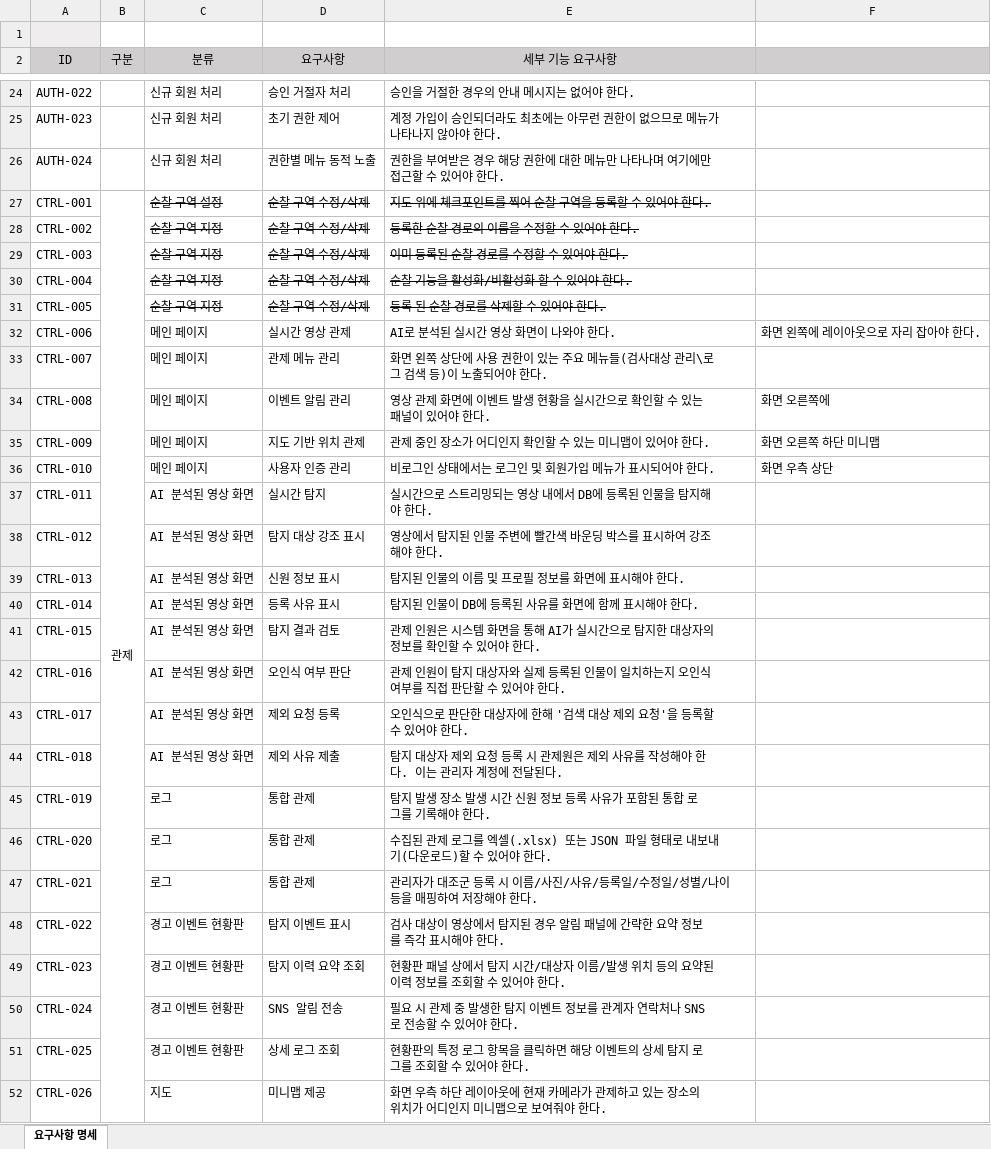
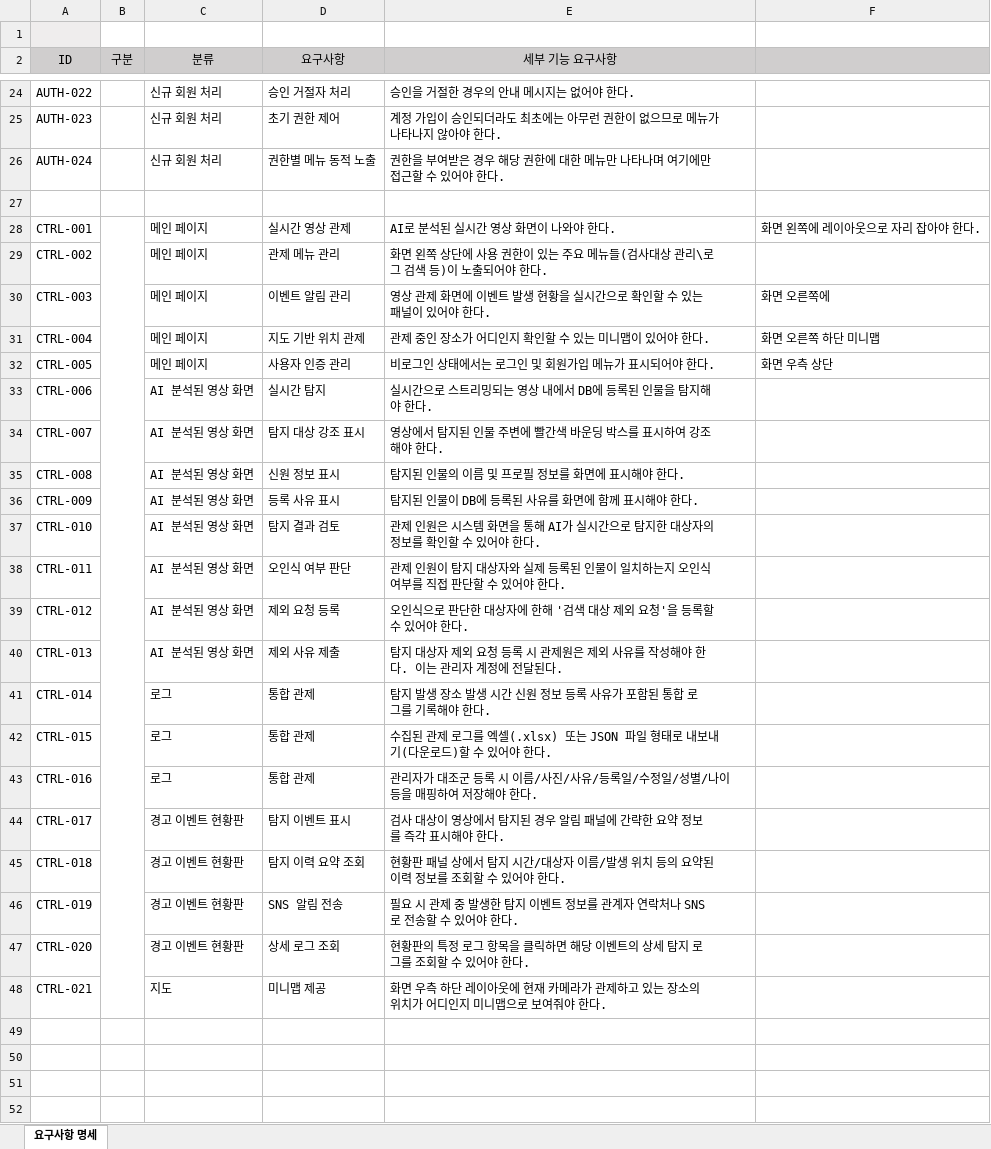
Before and after one commit to ho8566z/pjt_first, an Excel workbook: 요구사항명세서(3조).xlsx, sheet 요구사항 명세, drawn as a sheet; only a part is shown, gaps mark what is left out; values as stored, in another font and other column widths than the file's, no borders; removed rows and columns are numbered as before the commit, all else as after; the diff covers the shown part only; the diff names each change by its address in the sheet, - before the commit and + after, or states it on an @@ line.

```diff
--- a/요구사항명세서(3조).xlsx (sheet 요구사항 명세)
+++ b/요구사항명세서(3조).xlsx (sheet 요구사항 명세)
-row 27: CTRL-001 | 관제 | 순찰 구역 설정 | 순찰 구역 수정/삭제 | 지도 위에 체크포인트를 찍어 순찰 구역을 등록할 수 있어야 한다.
+row 27: (empty)
-B27:B54 merged
-row 28: CTRL-002 |  | 순찰 구역 지정 | 순찰 구역 수정/삭제 | 등록한 순찰 경로의 이름을 수정할 수 있어야 한다.
-row 29: CTRL-003 |  | 순찰 구역 지정 | 순찰 구역 수정/삭제 | 이미 등록된 순찰 경로를 수정할 수 있어야 한다.
-row 30: CTRL-004 |  | 순찰 구역 지정 | 순찰 구역 수정/삭제 | 순찰 기능을 활성화/비활성화 할 수 있어야 한다.
-row 31: CTRL-005 |  | 순찰 구역 지정 | 순찰 구역 수정/삭제 | 등록 된 순찰 경로를 삭제할 수 있어야 한다.
-A28 (ID): CTRL-006
+A28 (ID): CTRL-001
+B28:B48 merged
-A29 (ID): CTRL-007
+A29 (ID): CTRL-002
-A30 (ID): CTRL-008
+A30 (ID): CTRL-003
-A31 (ID): CTRL-009
+A31 (ID): CTRL-004
-A32 (ID): CTRL-010
+A32 (ID): CTRL-005
-A33 (ID): CTRL-011
+A33 (ID): CTRL-006
-A34 (ID): CTRL-012
+A34 (ID): CTRL-007
-A35 (ID): CTRL-013
+A35 (ID): CTRL-008
-A36 (ID): CTRL-014
+A36 (ID): CTRL-009
-A37 (ID): CTRL-015
+A37 (ID): CTRL-010
-A38 (ID): CTRL-016
+A38 (ID): CTRL-011
-A39 (ID): CTRL-017
+A39 (ID): CTRL-012
-A40 (ID): CTRL-018
+A40 (ID): CTRL-013
-A41 (ID): CTRL-019
+A41 (ID): CTRL-014
-A42 (ID): CTRL-020
+A42 (ID): CTRL-015
-A43 (ID): CTRL-021
+A43 (ID): CTRL-016
-A44 (ID): CTRL-022
+A44 (ID): CTRL-017
-A45 (ID): CTRL-023
+A45 (ID): CTRL-018
-A46 (ID): CTRL-024
+A46 (ID): CTRL-019
-A47 (ID): CTRL-025
+A47 (ID): CTRL-020
-A48 (ID): CTRL-026
+A48 (ID): CTRL-021
```
Also changed, not shown: 2 removed rows, 2 edited cells, cell formats and merged cells elsewhere in this sheet, 19 other files.
